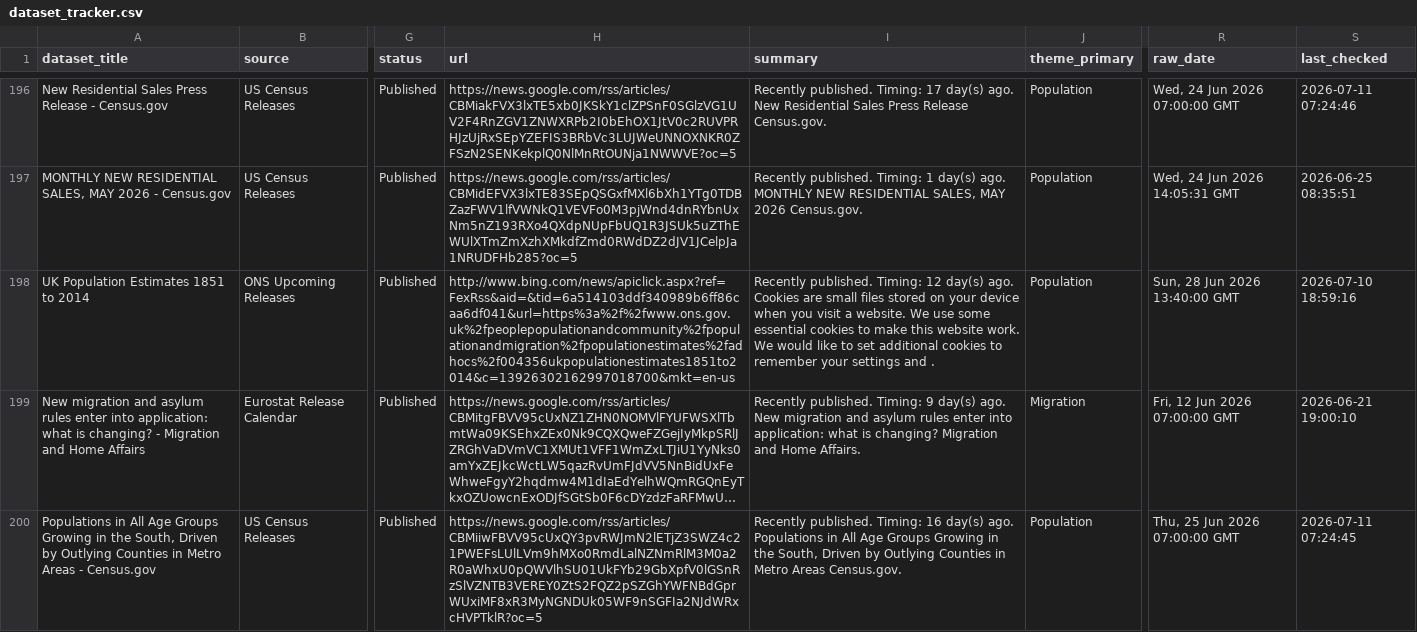
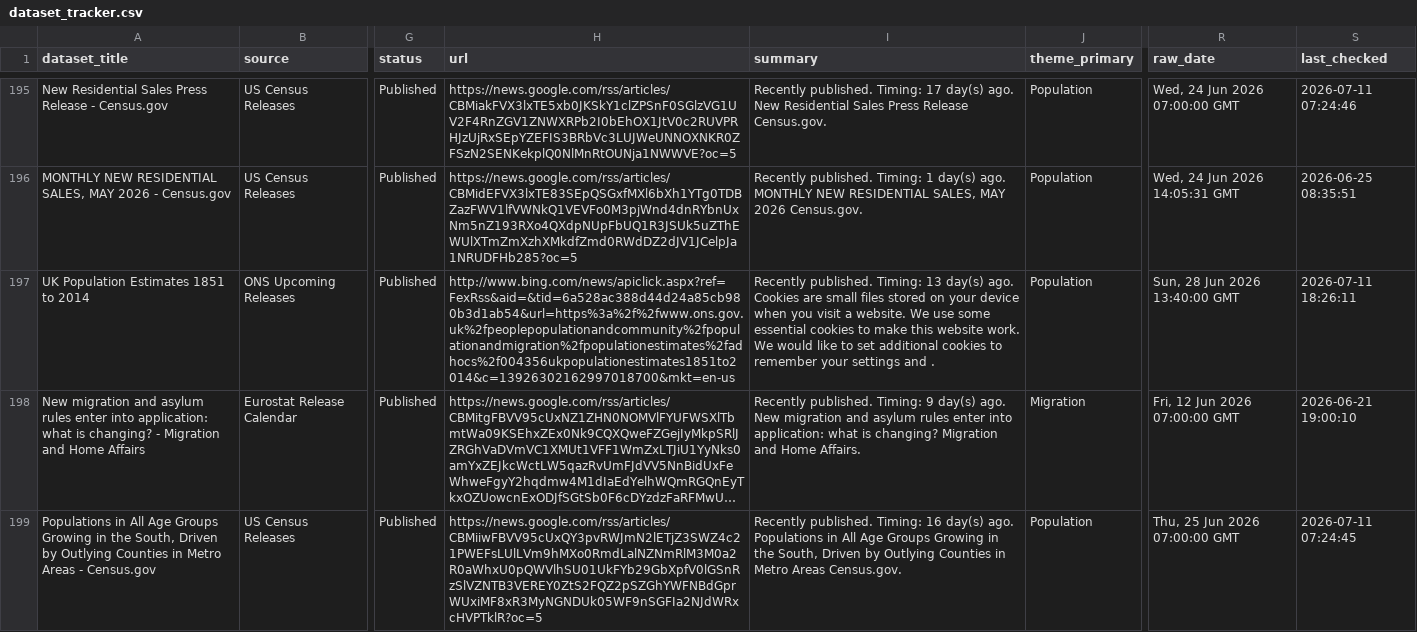
Before and after one commit to shamshxis/lcds-popdatarelease, a CSV file: data/dataset_tracker.csv, drawn as a sheet; only a part is shown, gaps mark what is left out; long unchanged cells end in …; addresses are those after the commit; the diff covers the shown part only; the diff names each change by its address in the sheet, - before the commit and + after, or states it on an @@ line.

```diff
--- a/data/dataset_tracker.csv
+++ b/data/dataset_tracker.csv
-H197 (url): http://www.bing.com/news/apiclick.aspx?ref=FexRss&aid=&tid=6a514103ddf340989b6ff86caa6df041&url=https%3a%2f%2fwww.ons.gov.uk%2fpeoplepopulationandcommunity%2fpopulationandmigration%2fpopulationestimates%2fadhocs%2f004356ukpopulationestimates1851to2014&c=13926302162997018700&mkt=en-us
+H197 (url): http://www.bing.com/news/apiclick.aspx?ref=FexRss&aid=&tid=6a528ac388d44d24a85cb980b3d1ab54&url=https%3a%2f%2fwww.ons.gov.uk%2fpeoplepopulationandcommunity%2fpopulationandmigration%2fpopulationestimates%2fadhocs%2f004356ukpopulationestimates1851to2014&c=13926302162997018700&mkt=en-us
-I197 (summary): …published. Timing: 12 day(s) ago.…
+I197 (summary): …published. Timing: 13 day(s) ago.…
-S197 (last_checked): 2026-07-10 18:59:16
+S197 (last_checked): 2026-07-11 18:26:11
```
Also changed, not shown: 2 added rows, 1 removed row and 42 edited cells elsewhere in this file, 3 other files.
